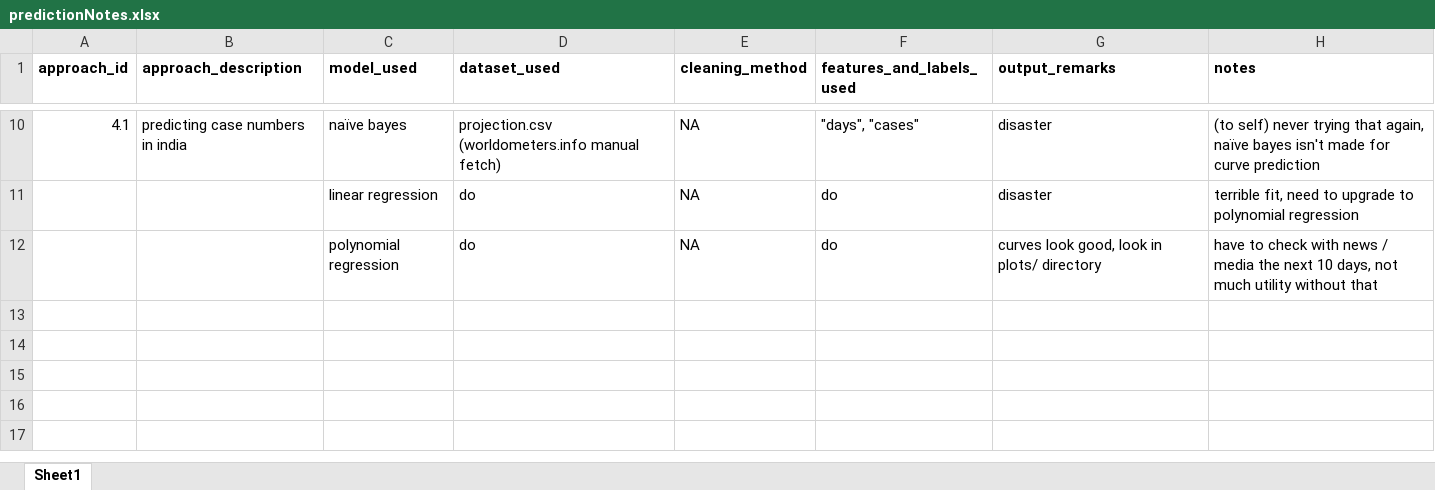
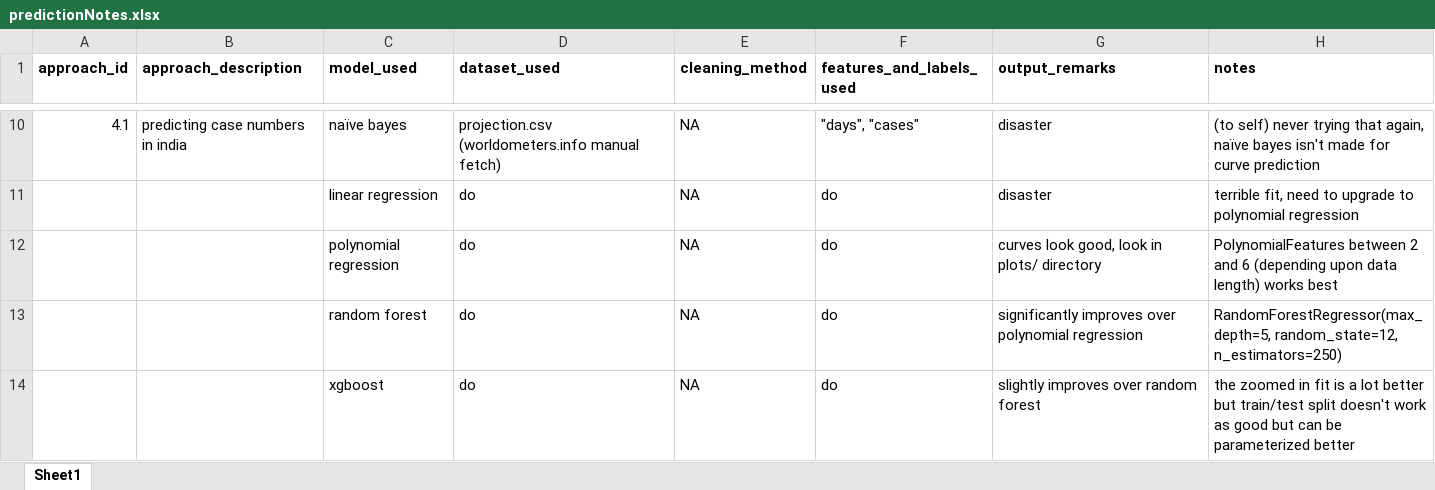
Before and after one commit to rajdeep-biswas/covid19-prediction, an Excel workbook: records/predictionNotes.xlsx, sheet Sheet1, drawn as a sheet; only a part is shown, gaps mark what is left out; values as stored, in another font and other column widths than the file's, no borders; the diff names each change by its address in the sheet, - before the commit and + after, or states it on an @@ line.

Commit message:
tried and added xgboost and random forest

```diff
--- a/records/predictionNotes.xlsx (sheet Sheet1)
+++ b/records/predictionNotes.xlsx (sheet Sheet1)
-H12 (notes): have to check with news / media the next 10 days, not much utility without that
+H12 (notes): PolynomialFeatures between 2 and 6 (depending upon data length) works best
+row 13:  |  | random forest | do | NA | do | significantly improves over polynomial regression | RandomForestRegressor(max_depth=5, random_state=12, n_estimators=250)
+row 14:  |  | xgboost | do | NA | do | slightly improves over random forest | the zoomed in fit is a lot better but train/test split doesn't work as good but can be parameterized better
```
Also changed, not shown: 8 other files.
